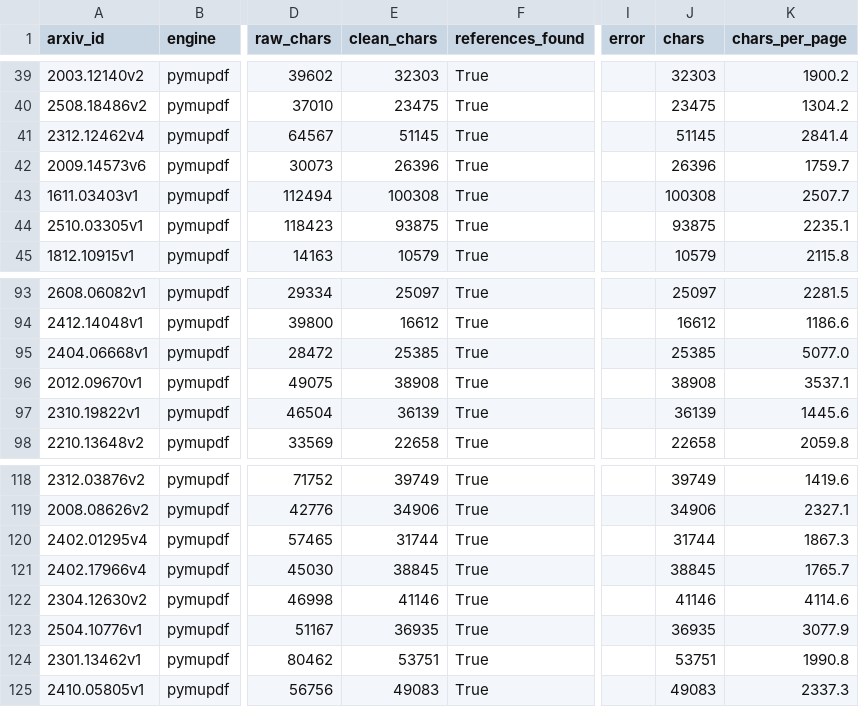
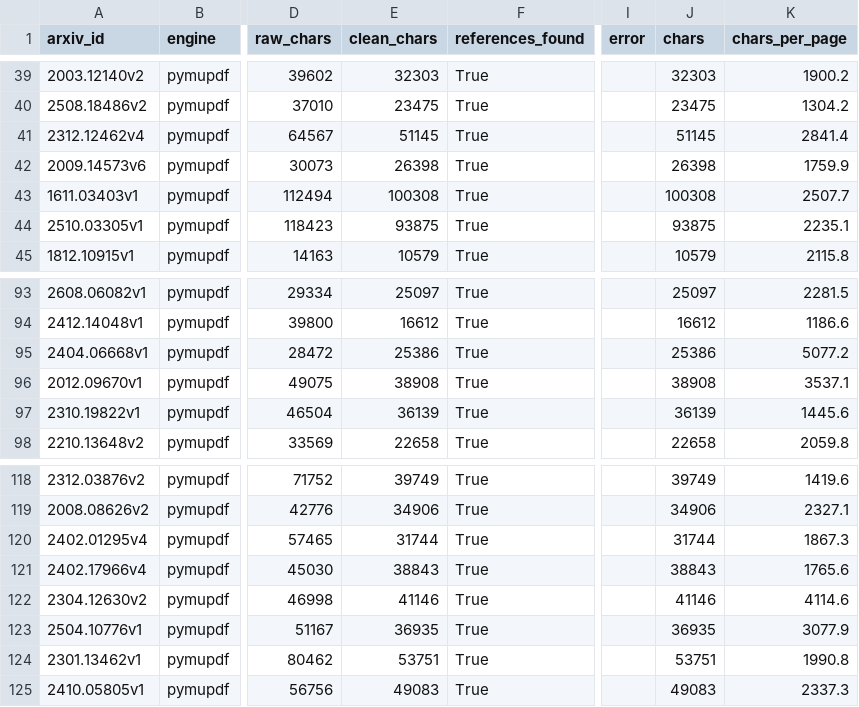
Before and after one commit to roshantariq/rag-evaluation-lab, a CSV file: results/tables/extraction_audit.csv, drawn as a sheet; only a part is shown, gaps mark what is left out; the diff covers the shown part only; the diff names each change by its address in the sheet, - before the commit and + after, or states it on an @@ line.

```diff
--- a/results/tables/extraction_audit.csv
+++ b/results/tables/extraction_audit.csv
-E42 (clean_chars): 26396
+E42 (clean_chars): 26398
-J42 (chars): 26396
+J42 (chars): 26398
-K42 (chars_per_page): 1759.7
+K42 (chars_per_page): 1759.9
-E95 (clean_chars): 25385
+E95 (clean_chars): 25386
-J95 (chars): 25385
+J95 (chars): 25386
-K95 (chars_per_page): 5077.0
+K95 (chars_per_page): 5077.2
-E121 (clean_chars): 38845
+E121 (clean_chars): 38843
-J121 (chars): 38845
+J121 (chars): 38843
-K121 (chars_per_page): 1765.7
+K121 (chars_per_page): 1765.6
```
Also changed, not shown: 34 edited cells elsewhere in this file, results/tables/engine_comparison.csv, 16 other files.
